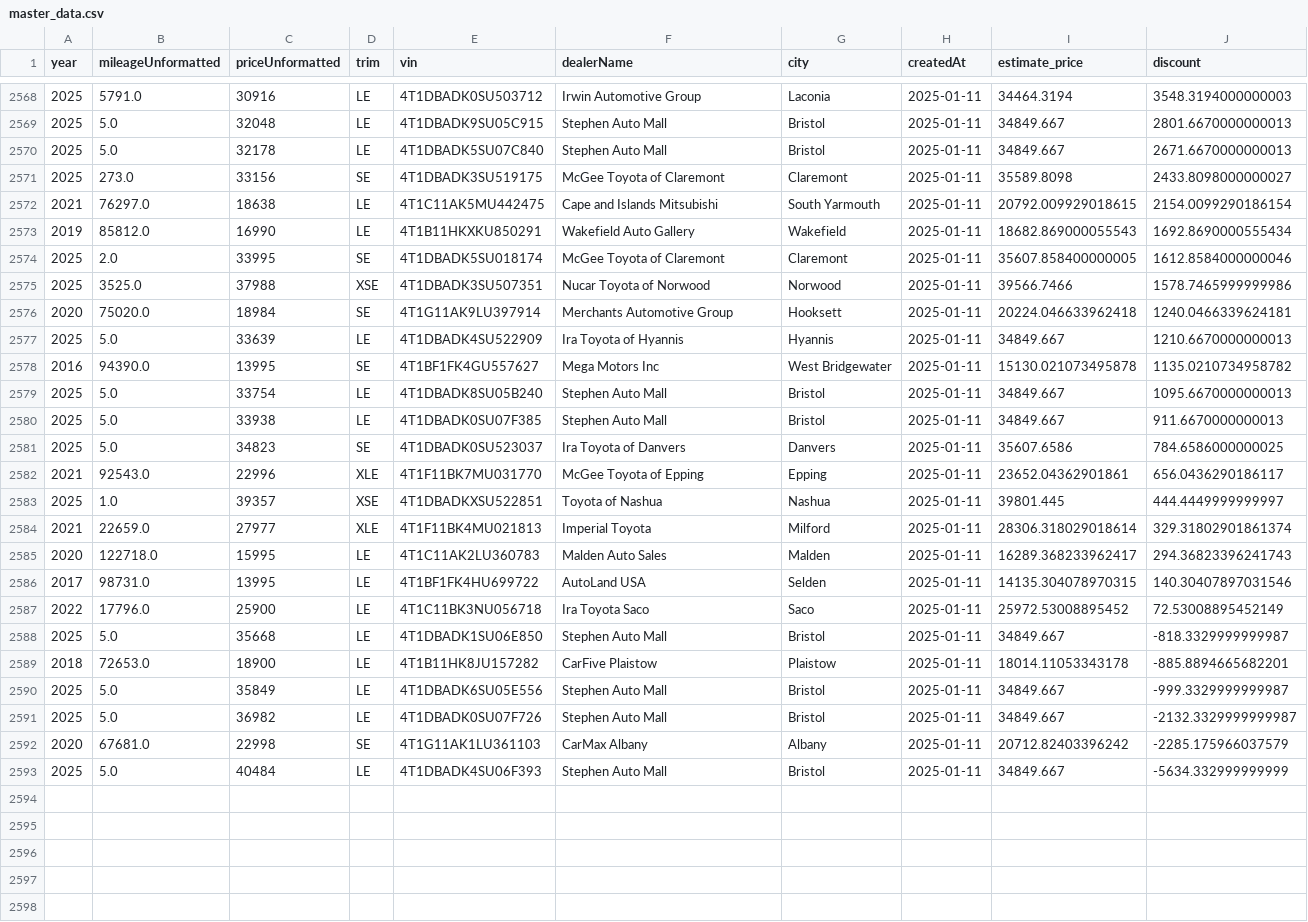
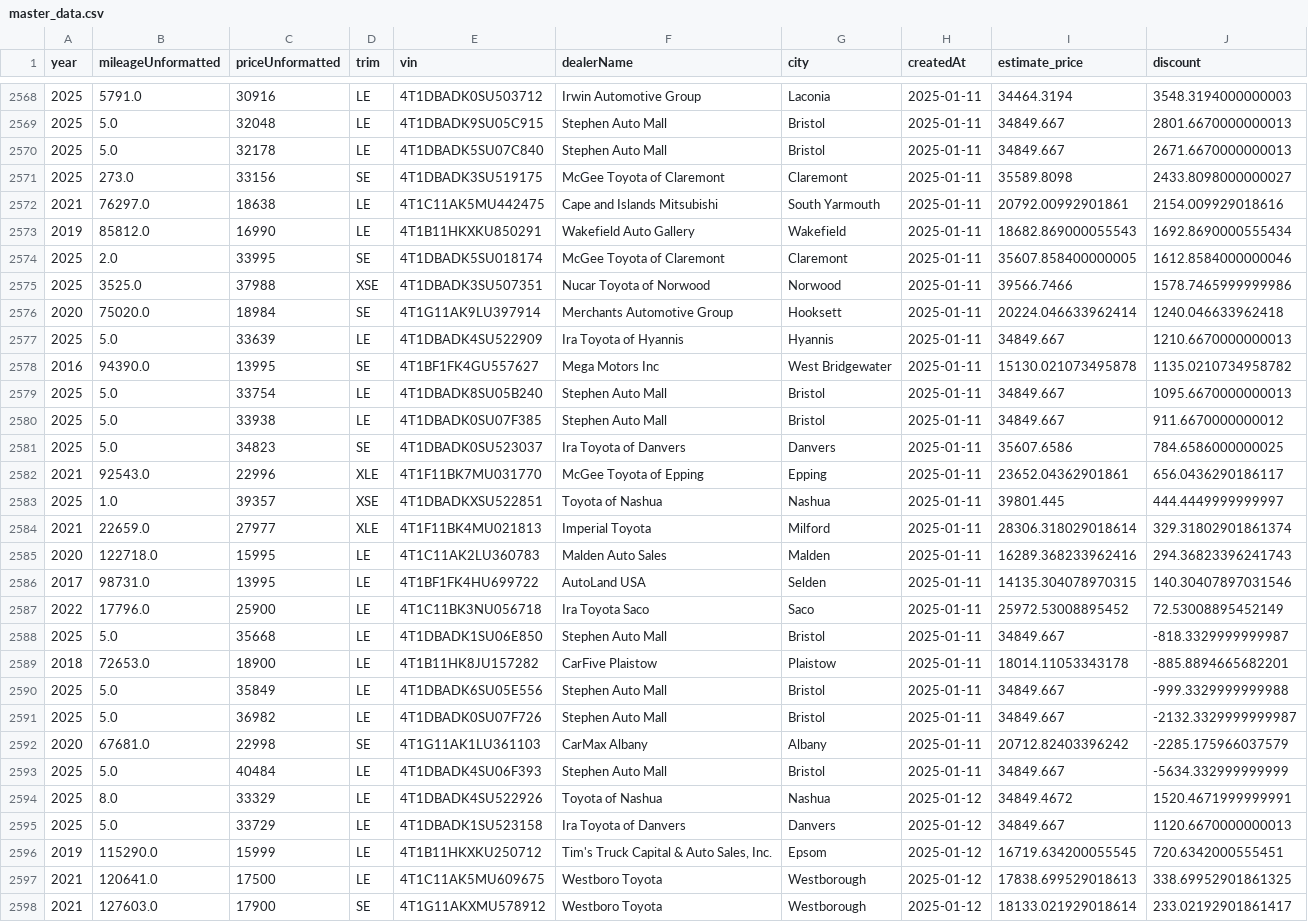
Before and after one commit to MMel099/UsedCarPricer, a CSV file: data/master_data.csv, drawn as a sheet; only a part is shown, gaps mark what is left out; the diff covers the shown part only.

```diff
--- a/data/master_data.csv
+++ b/data/master_data.csv
@@ -2571,3 +2571,3 @@ year,mileageUnformatted,priceUnformatted,trim,vin,dealerName,city,createdAt,esti
 2025,273.0,33156,SE,4T1DBADK3SU519175,McGee Toyota of Claremont,Claremont,2025-01-11,35589.8098,2433.8098000000027
-2021,76297.0,18638,LE,4T1C11AK5MU442475,Cape and Islands Mitsubishi,South Yarmouth,2025-01-11,20792.009929018615,2154.0099290186154
+2021,76297.0,18638,LE,4T1C11AK5MU442475,Cape and Islands Mitsubishi,South Yarmouth,2025-01-11,20792.00992901861,2154.009929018616
 2019,85812.0,16990,LE,4T1B11HKXKU850291,Wakefield Auto Gallery,Wakefield,2025-01-11,18682.869000055543,1692.8690000555434
@@ -2575,3 +2575,3 @@ year,mileageUnformatted,priceUnformatted,trim,vin,dealerName,city,createdAt,esti
 2025,3525.0,37988,XSE,4T1DBADK3SU507351,Nucar Toyota of Norwood,Norwood,2025-01-11,39566.7466,1578.7465999999986
-2020,75020.0,18984,SE,4T1G11AK9LU397914,Merchants Automotive Group,Hooksett,2025-01-11,20224.046633962418,1240.0466339624181
+2020,75020.0,18984,SE,4T1G11AK9LU397914,Merchants Automotive Group,Hooksett,2025-01-11,20224.046633962414,1240.046633962418
 2025,5.0,33639,LE,4T1DBADK4SU522909,Ira Toyota of Hyannis,Hyannis,2025-01-11,34849.667,1210.6670000000013
@@ -2579,3 +2579,3 @@ year,mileageUnformatted,priceUnformatted,trim,vin,dealerName,city,createdAt,esti
 2025,5.0,33754,LE,4T1DBADK8SU05B240,Stephen Auto Mall,Bristol,2025-01-11,34849.667,1095.6670000000013
-2025,5.0,33938,LE,4T1DBADK0SU07F385,Stephen Auto Mall,Bristol,2025-01-11,34849.667,911.6670000000013
+2025,5.0,33938,LE,4T1DBADK0SU07F385,Stephen Auto Mall,Bristol,2025-01-11,34849.667,911.6670000000012
 2025,5.0,34823,SE,4T1DBADK0SU523037,Ira Toyota of Danvers,Danvers,2025-01-11,35607.6586,784.6586000000025
@@ -2584,3 +2584,3 @@ year,mileageUnformatted,priceUnformatted,trim,vin,dealerName,city,createdAt,esti
 2021,22659.0,27977,XLE,4T1F11BK4MU021813,Imperial Toyota,Milford,2025-01-11,28306.318029018614,329.31802901861374
-2020,122718.0,15995,LE,4T1C11AK2LU360783,Malden Auto Sales,Malden,2025-01-11,16289.368233962417,294.36823396241743
+2020,122718.0,15995,LE,4T1C11AK2LU360783,Malden Auto Sales,Malden,2025-01-11,16289.368233962416,294.36823396241743
 2017,98731.0,13995,LE,4T1BF1FK4HU699722,AutoLand USA,Selden,2025-01-11,14135.304078970315,140.30407897031546
@@ -2589,3 +2589,3 @@ year,mileageUnformatted,priceUnformatted,trim,vin,dealerName,city,createdAt,esti
 2018,72653.0,18900,LE,4T1B11HK8JU157282,CarFive Plaistow,Plaistow,2025-01-11,18014.11053343178,-885.8894665682201
-2025,5.0,35849,LE,4T1DBADK6SU05E556,Stephen Auto Mall,Bristol,2025-01-11,34849.667,-999.3329999999987
+2025,5.0,35849,LE,4T1DBADK6SU05E556,Stephen Auto Mall,Bristol,2025-01-11,34849.667,-999.3329999999988
 2025,5.0,36982,LE,4T1DBADK0SU07F726,Stephen Auto Mall,Bristol,2025-01-11,34849.667,-2132.3329999999987
@@ -2593 +2593,6 @@ year,mileageUnformatted,priceUnformatted,trim,vin,dealerName,city,createdAt,esti
 2025,5.0,40484,LE,4T1DBADK4SU06F393,Stephen Auto Mall,Bristol,2025-01-11,34849.667,-5634.332999999999
+2025,8.0,33329,LE,4T1DBADK4SU522926,Toyota of Nashua,Nashua,2025-01-12,34849.4672,1520.4671999999991
+2025,5.0,33729,LE,4T1DBADK1SU523158,Ira Toyota of Danvers,Danvers,2025-01-12,34849.667,1120.6670000000013
+2019,115290.0,15999,LE,4T1B11HKXKU250712,"Tim's Truck Capital & Auto Sales, Inc.",Epsom,2025-01-12,16719.634200055545,720.6342000555451
+2021,120641.0,17500,LE,4T1C11AK5MU609675,Westboro Toyota,Westborough,2025-01-12,17838.699529018613,338.69952901861325
+2021,127603.0,17900,SE,4T1G11AKXMU578912,Westboro Toyota,Westborough,2025-01-12,18133.021929018614,233.02192901861417
```
Also changed, not shown: 4 added rows and 1 edited cell elsewhere in this file, data/daily_stats.csv, data/newest_data.csv, 3 other files.
